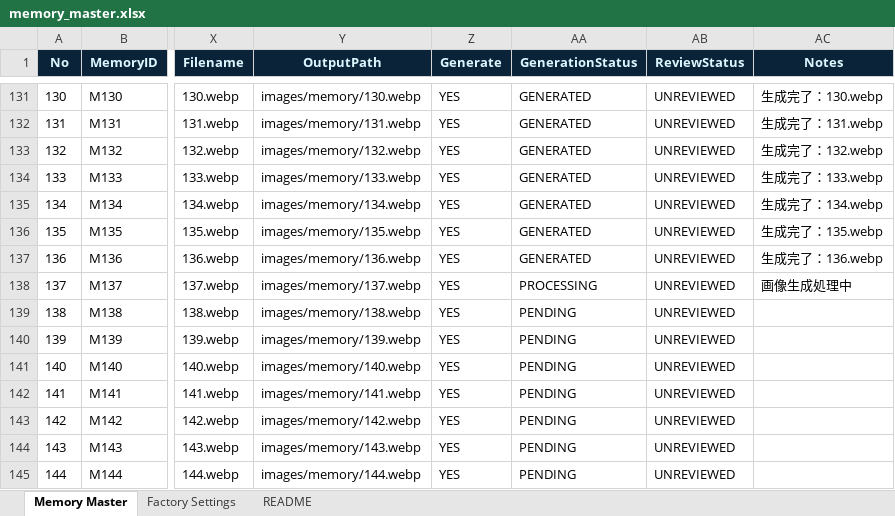
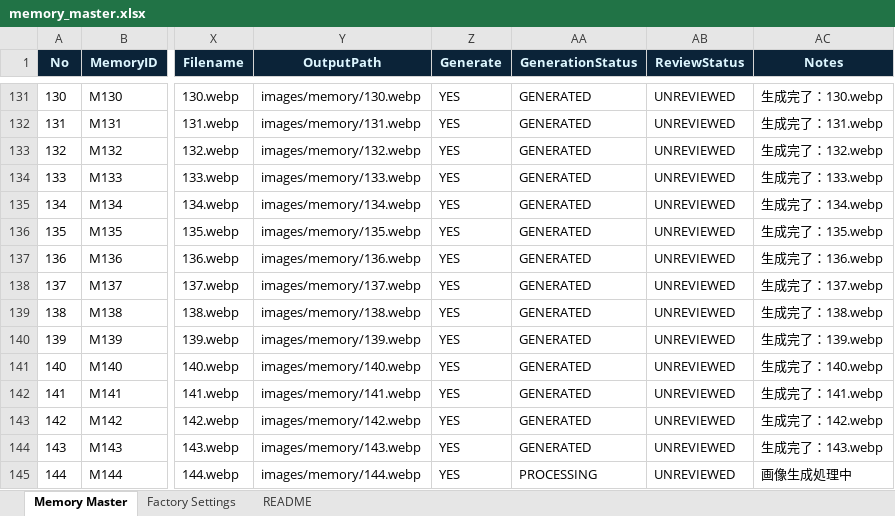
Before and after one commit to mercy202504-art/404_summer_festival, an Excel workbook: memory_master.xlsx, sheet Memory Master, drawn as a sheet; only a part is shown, gaps mark what is left out; values as stored, in another font and other column widths than the file's, no borders; conditional formats and table styles not drawn; the diff names each change by its address in the sheet, - before the commit and + after, or states it on an @@ line.

```diff
--- a/memory_master.xlsx (sheet Memory Master)
+++ b/memory_master.xlsx (sheet Memory Master)
-AA138 (GenerationStatus): PROCESSING
+AA138 (GenerationStatus): GENERATED
-AC138 (Notes): 画像生成処理中
+AC138 (Notes): 生成完了：137.webp
-AA139:AA144 (GenerationStatus): PENDING
+AA139:AA144 (GenerationStatus): GENERATED
-AC139 (Notes): (empty)
+AC139 (Notes): 生成完了：138.webp
-AC140 (Notes): (empty)
+AC140 (Notes): 生成完了：139.webp
-AC141 (Notes): (empty)
+AC141 (Notes): 生成完了：140.webp
-AC142 (Notes): (empty)
+AC142 (Notes): 生成完了：141.webp
-AC143 (Notes): (empty)
+AC143 (Notes): 生成完了：142.webp
-AC144 (Notes): (empty)
+AC144 (Notes): 生成完了：143.webp
-AA145 (GenerationStatus): PENDING
+AA145 (GenerationStatus): PROCESSING
-AC145 (Notes): (empty)
+AC145 (Notes): 画像生成処理中
```
Also changed, not shown: 8 other files.
